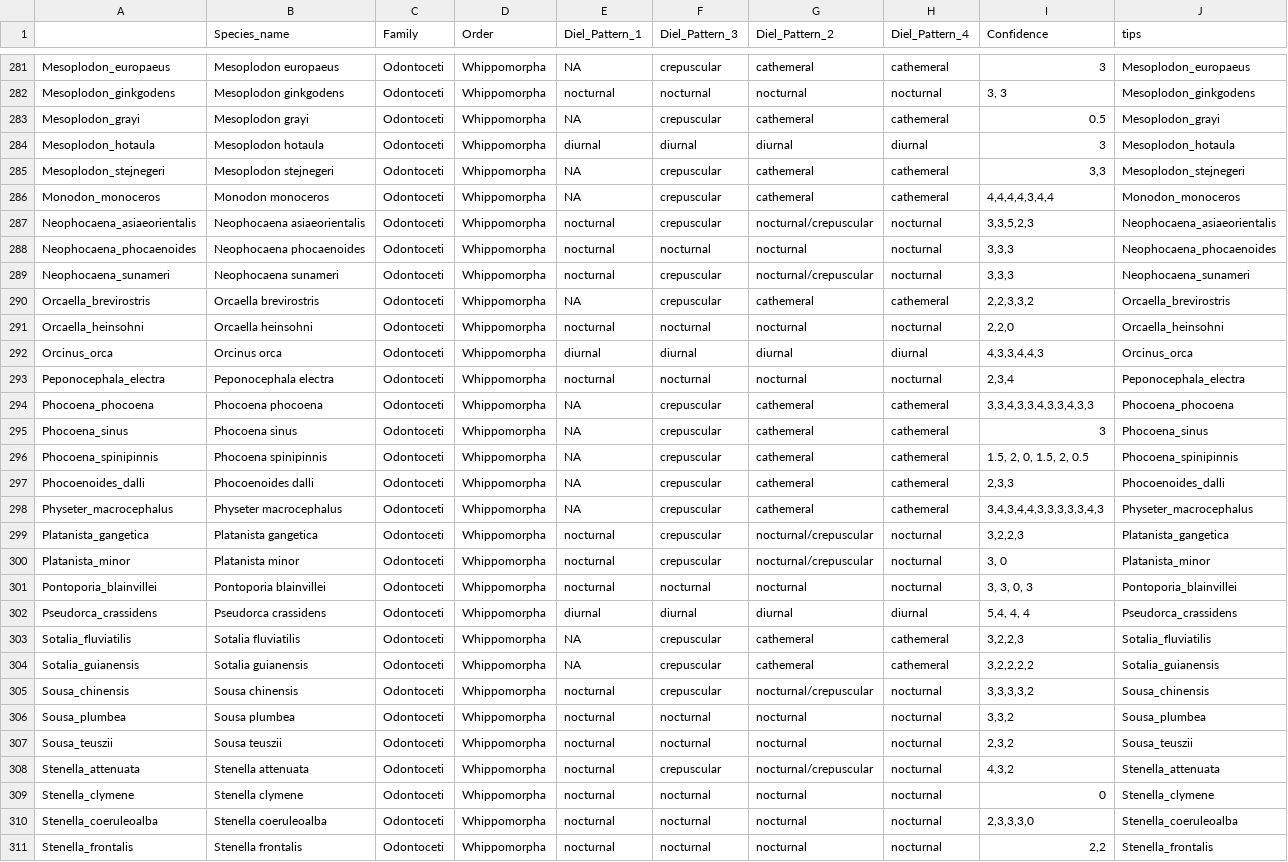
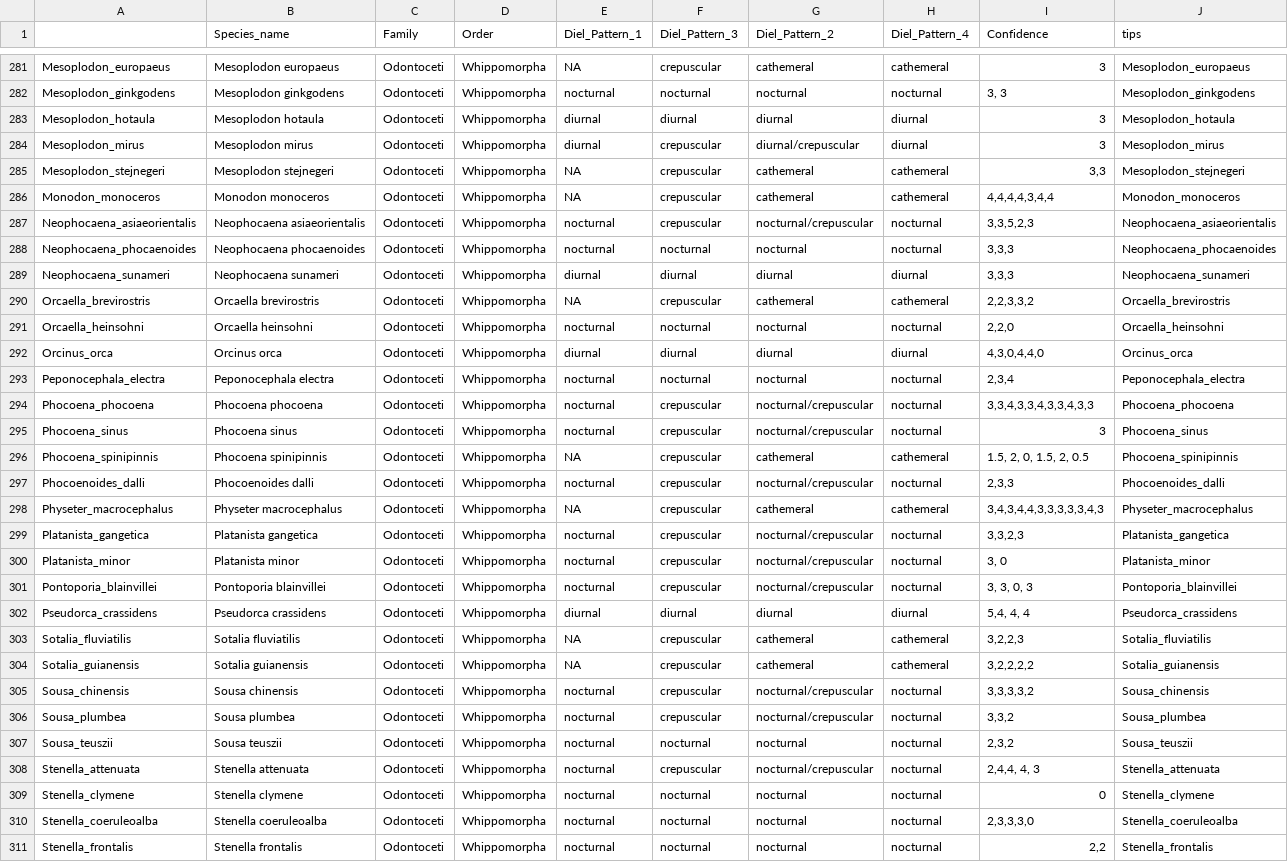
Before and after one commit to maxshafer/fish_sleep, a CSV file: sleepy_artiodactyla_full.csv, drawn as a sheet; only a part is shown, gaps mark what is left out; the diff covers the shown part only.

```diff
--- a/sleepy_artiodactyla_full.csv
+++ b/sleepy_artiodactyla_full.csv
@@ -282,4 +282,4 @@
 "Mesoplodon_ginkgodens","Mesoplodon ginkgodens","Odontoceti","Whippomorpha","nocturnal","nocturnal","nocturnal","nocturnal","3, 3","Mesoplodon_ginkgodens"
-"Mesoplodon_grayi","Mesoplodon grayi","Odontoceti","Whippomorpha",NA,"crepuscular","cathemeral","cathemeral","0.5","Mesoplodon_grayi"
 "Mesoplodon_hotaula","Mesoplodon hotaula","Odontoceti","Whippomorpha","diurnal","diurnal","diurnal","diurnal","3","Mesoplodon_hotaula"
+"Mesoplodon_mirus","Mesoplodon mirus","Odontoceti","Whippomorpha","diurnal","crepuscular","diurnal/crepuscular","diurnal","3","Mesoplodon_mirus"
 "Mesoplodon_stejnegeri","Mesoplodon stejnegeri","Odontoceti","Whippomorpha",NA,"crepuscular","cathemeral","cathemeral","3,3","Mesoplodon_stejnegeri"
@@ -288,15 +288,15 @@
 "Neophocaena_phocaenoides","Neophocaena phocaenoides","Odontoceti","Whippomorpha","nocturnal","nocturnal","nocturnal","nocturnal","3,3,3","Neophocaena_phocaenoides"
-"Neophocaena_sunameri","Neophocaena sunameri","Odontoceti","Whippomorpha","nocturnal","crepuscular","nocturnal/crepuscular","nocturnal","3,3,3","Neophocaena_sunameri"
+"Neophocaena_sunameri","Neophocaena sunameri","Odontoceti","Whippomorpha","diurnal","diurnal","diurnal","diurnal","3,3,3","Neophocaena_sunameri"
 "Orcaella_brevirostris","Orcaella brevirostris","Odontoceti","Whippomorpha",NA,"crepuscular","cathemeral","cathemeral","2,2,3,3,2","Orcaella_brevirostris"
 "Orcaella_heinsohni","Orcaella heinsohni","Odontoceti","Whippomorpha","nocturnal","nocturnal","nocturnal","nocturnal","2,2,0","Orcaella_heinsohni"
-"Orcinus_orca","Orcinus orca","Odontoceti","Whippomorpha","diurnal","diurnal","diurnal","diurnal","4,3,3,4,4,3","Orcinus_orca"
+"Orcinus_orca","Orcinus orca","Odontoceti","Whippomorpha","diurnal","diurnal","diurnal","diurnal","4,3,0,4,4,0","Orcinus_orca"
 "Peponocephala_electra","Peponocephala electra","Odontoceti","Whippomorpha","nocturnal","nocturnal","nocturnal","nocturnal","2,3,4","Peponocephala_electra"
-"Phocoena_phocoena","Phocoena phocoena","Odontoceti","Whippomorpha",NA,"crepuscular","cathemeral","cathemeral","3,3,4,3,3,4,3,3,4,3,3","Phocoena_phocoena"
-"Phocoena_sinus","Phocoena sinus","Odontoceti","Whippomorpha",NA,"crepuscular","cathemeral","cathemeral","3","Phocoena_sinus"
+"Phocoena_phocoena","Phocoena phocoena","Odontoceti","Whippomorpha","nocturnal","crepuscular","nocturnal/crepuscular","nocturnal","3,3,4,3,3,4,3,3,4,3,3","Phocoena_phocoena"
+"Phocoena_sinus","Phocoena sinus","Odontoceti","Whippomorpha","nocturnal","crepuscular","nocturnal/crepuscular","nocturnal","3","Phocoena_sinus"
 "Phocoena_spinipinnis","Phocoena spinipinnis","Odontoceti","Whippomorpha",NA,"crepuscular","cathemeral","cathemeral","1.5, 2, 0, 1.5, 2, 0.5","Phocoena_spinipinnis"
-"Phocoenoides_dalli","Phocoenoides dalli","Odontoceti","Whippomorpha",NA,"crepuscular","cathemeral","cathemeral","2,3,3","Phocoenoides_dalli"
+"Phocoenoides_dalli","Phocoenoides dalli","Odontoceti","Whippomorpha","nocturnal","crepuscular","nocturnal/crepuscular","nocturnal","2,3,3","Phocoenoides_dalli"
 "Physeter_macrocephalus","Physeter macrocephalus","Odontoceti","Whippomorpha",NA,"crepuscular","cathemeral","cathemeral","3,4,3,4,4,3,3,3,3,3,4,3","Physeter_macrocephalus"
-"Platanista_gangetica","Platanista gangetica","Odontoceti","Whippomorpha","nocturnal","crepuscular","nocturnal/crepuscular","nocturnal","3,2,2,3","Platanista_gangetica"
+"Platanista_gangetica","Platanista gangetica","Odontoceti","Whippomorpha","nocturnal","crepuscular","nocturnal/crepuscular","nocturnal","3,3,2,3","Platanista_gangetica"
 "Platanista_minor","Platanista minor","Odontoceti","Whippomorpha","nocturnal","crepuscular","nocturnal/crepuscular","nocturnal","3, 0","Platanista_minor"
-"Pontoporia_blainvillei","Pontoporia blainvillei","Odontoceti","Whippomorpha","nocturnal","nocturnal","nocturnal","nocturnal","3, 3, 0, 3","Pontoporia_blainvillei"
+"Pontoporia_blainvillei","Pontoporia blainvillei","Odontoceti","Whippomorpha","nocturnal","crepuscular","nocturnal/crepuscular","nocturnal","3, 3, 0, 3","Pontoporia_blainvillei"
 "Pseudorca_crassidens","Pseudorca crassidens","Odontoceti","Whippomorpha","diurnal","diurnal","diurnal","diurnal","5,4, 4, 4","Pseudorca_crassidens"
@@ -305,5 +305,5 @@
 "Sousa_chinensis","Sousa chinensis","Odontoceti","Whippomorpha","nocturnal","crepuscular","nocturnal/crepuscular","nocturnal","3,3,3,3,2","Sousa_chinensis"
-"Sousa_plumbea","Sousa plumbea","Odontoceti","Whippomorpha","nocturnal","nocturnal","nocturnal","nocturnal","3,3,2","Sousa_plumbea"
+"Sousa_plumbea","Sousa plumbea","Odontoceti","Whippomorpha","nocturnal","crepuscular","nocturnal/crepuscular","nocturnal","3,3,2","Sousa_plumbea"
 "Sousa_teuszii","Sousa teuszii","Odontoceti","Whippomorpha","nocturnal","nocturnal","nocturnal","nocturnal","2,3,2","Sousa_teuszii"
-"Stenella_attenuata","Stenella attenuata","Odontoceti","Whippomorpha","nocturnal","crepuscular","nocturnal/crepuscular","nocturnal","4,3,2","Stenella_attenuata"
+"Stenella_attenuata","Stenella attenuata","Odontoceti","Whippomorpha","nocturnal","crepuscular","nocturnal/crepuscular","nocturnal","2,4,4, 4, 3","Stenella_attenuata"
 "Stenella_clymene","Stenella clymene","Odontoceti","Whippomorpha","nocturnal","nocturnal","nocturnal","nocturnal","0","Stenella_clymene"
```
Also changed, not shown: 1 added row, 1 removed row and 38 edited cells elsewhere in this file, cetaceans_full.csv, ruminants_full.csv, 20 other files.
